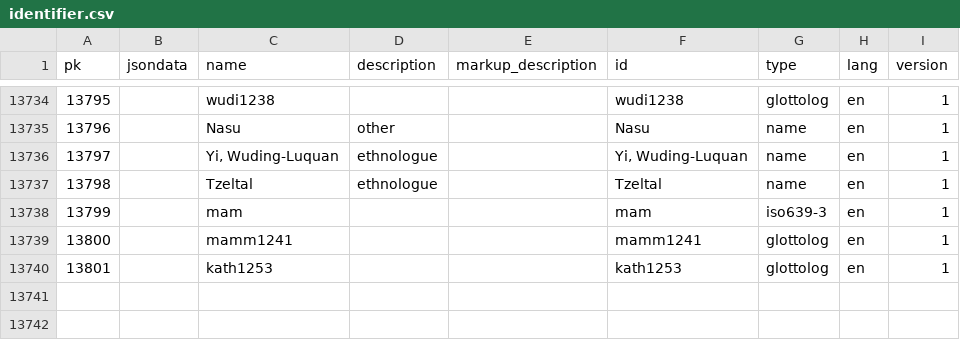
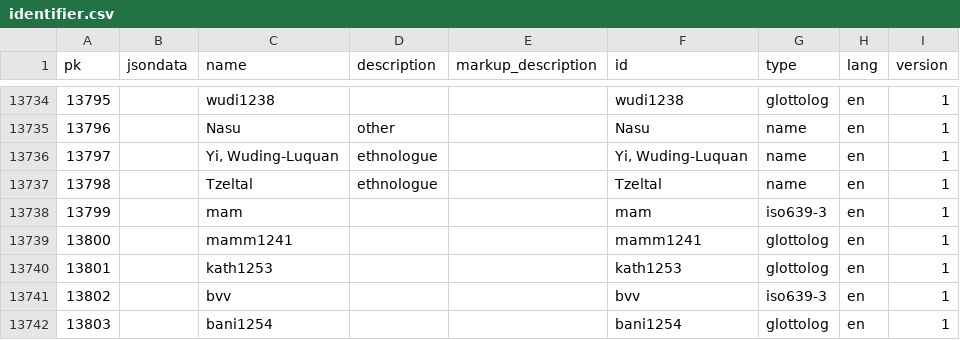
Before and after one commit to cldf-datasets/wals, a CSV file: raw/identifier.csv, drawn as a sheet; only a part is shown, gaps mark what is left out; the diff names each change by its address in the sheet, - before the commit and + after, or states it on an @@ line.

```diff
--- a/raw/identifier.csv
+++ b/raw/identifier.csv
+row 13741: 13802 |  | bvv |  |  | bvv | iso639-3 | en | 1
+row 13742: 13803 |  | bani1254 |  |  | bani1254 | glottolog | en | 1
```
Also changed, not shown: raw/genus.csv, raw/language.csv, 7 other files.
